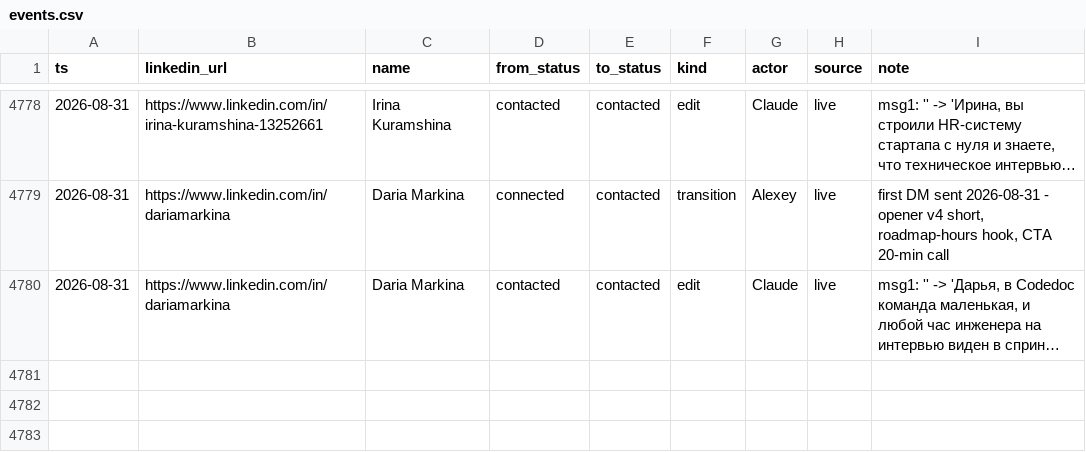
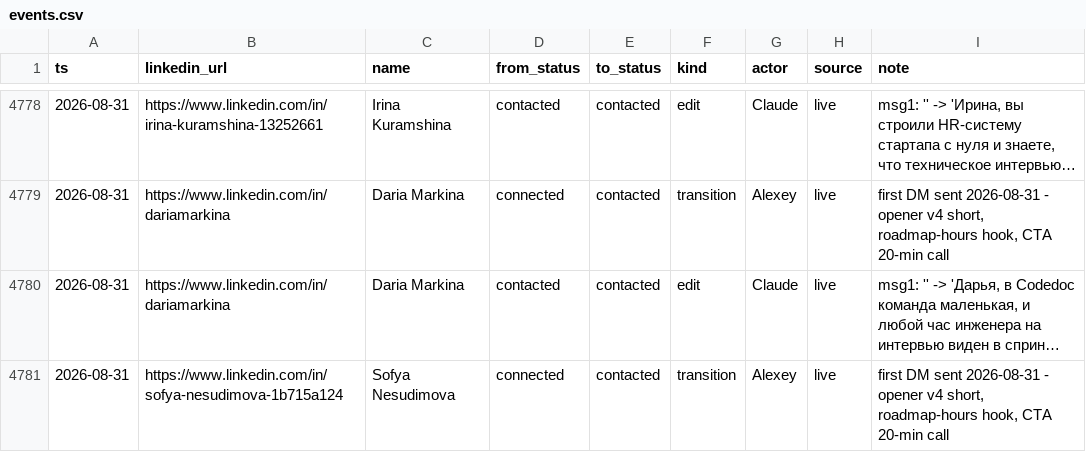
Before and after one commit to aborovkov/hiresignal_sales_brain, a CSV file: crm/events.csv, drawn as a sheet; only a part is shown, gaps mark what is left out; long unchanged cells end in …; the diff names each change by its address in the sheet, - before the commit and + after, or states it on an @@ line.

```diff
--- a/crm/events.csv
+++ b/crm/events.csv
+row 4781: 2026-08-31 | https://www.linkedin.com/in/sofya-nesudimova-1b715a124 | Sofya Nesudimova | connected | contacted | transition | Alexey | live | first DM sent 2026-08-31 - opener v4 short, roadmap-hours hook, CTA 20-min call
```
Also changed, not shown: crm/leads.csv.
